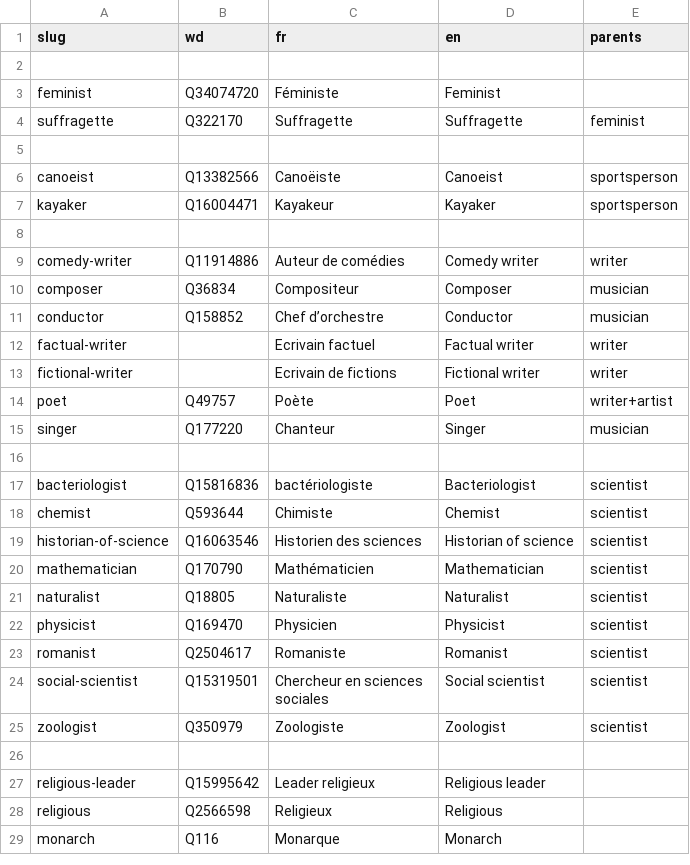
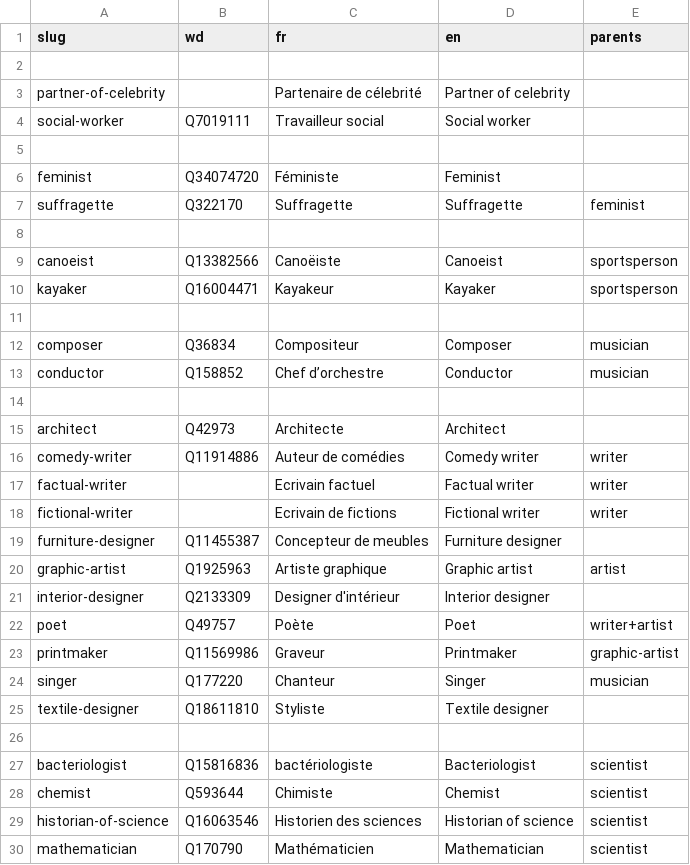
Before and after one commit to tig12/g5, a CSV file: data/model/occu/general.csv, drawn as a sheet; only a part is shown; the shorter side is filled out with more unchanged rows; the diff covers the shown part only.

```diff
--- a/data/model/occu/general.csv
+++ b/data/model/occu/general.csv
@@ -2,2 +2,5 @@ slug;wd;fr;en;parents
 ;;;;
+partner-of-celebrity;;Partenaire de célebrité;Partner of celebrity;
+social-worker;Q7019111;Travailleur social;Social worker;
+;;;;
 feminist;Q34074720;Féministe;Feminist;
@@ -8,9 +11,16 @@ kayaker;Q16004471;Kayakeur;Kayaker;sportsperson
 ;;;;
-comedy-writer;Q11914886;Auteur de comédies;Comedy writer;writer
 composer;Q36834;Compositeur;Composer;musician
 conductor;Q158852;Chef d’orchestre;Conductor;musician
+;;;;
+architect;Q42973;Architecte;Architect;
+comedy-writer;Q11914886;Auteur de comédies;Comedy writer;writer
 factual-writer;;Ecrivain factuel;Factual writer;writer
 fictional-writer;;Ecrivain de fictions;Fictional writer;writer
+furniture-designer;Q11455387;Concepteur de meubles;Furniture designer;
+graphic-artist;Q1925963;Artiste graphique;Graphic artist;artist
+interior-designer;Q2133309;Designer d'intérieur;Interior designer;
 poet;Q49757;Poète;Poet;writer+artist
+printmaker;Q11569986;Graveur;Printmaker;graphic-artist
 singer;Q177220;Chanteur;Singer;musician
+textile-designer;Q18611810;Styliste;Textile designer;
 ;;;;
```
Also changed, not shown: 1 added row and 1 moved row elsewhere in this file, data/model/occu/cura5.csv, 2 other files.
